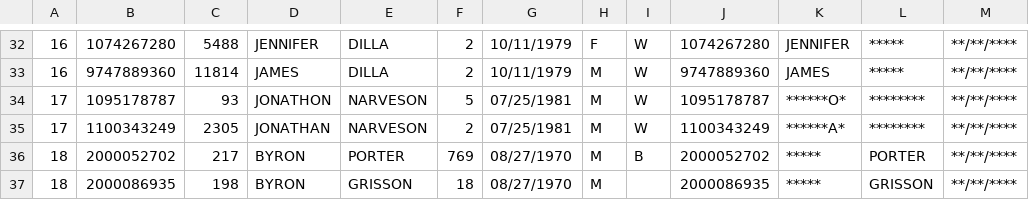
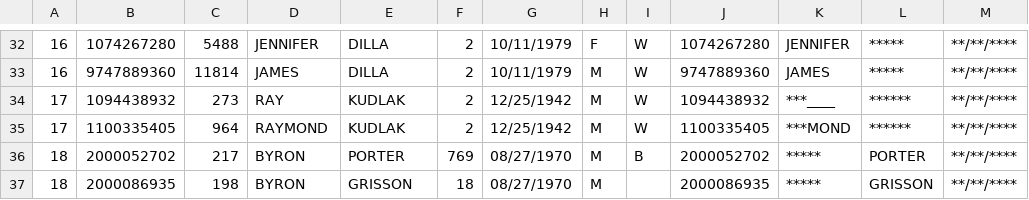
Before and after one commit to hwangtamu/userstudy, a CSV file: public/data/sample_10.csv, drawn as a sheet; only a part is shown, gaps mark what is left out; the diff names each change by its address in the sheet, - before the commit and + after, or states it on an @@ line.

```diff
--- a/public/data/sample_10.csv
+++ b/public/data/sample_10.csv
-B34: 1095178787
+B34: 1094438932
-C34: 93
+C34: 273
-D34: JONATHON
+D34: RAY
-E34:E35: NARVESON
+E34:E35: KUDLAK
-F34: 5
+F34: 2
-G34:G35: 07/25/1981
+G34:G35: 12/25/1942
-J34: 1095178787
+J34: 1094438932
-K34: ******O*
+K34: ***____
-L34:L35: ********
+L34:L35: ******
-B35: 1100343249
+B35: 1100335405
-C35: 2305
+C35: 964
-D35: JONATHAN
+D35: RAYMOND
-J35: 1100343249
+J35: 1100335405
-K35: ******A*
+K35: ***MOND
```
Also changed, not shown: public/data/sample_06.csv, public/data/section2_04.csv, 15 other files.
